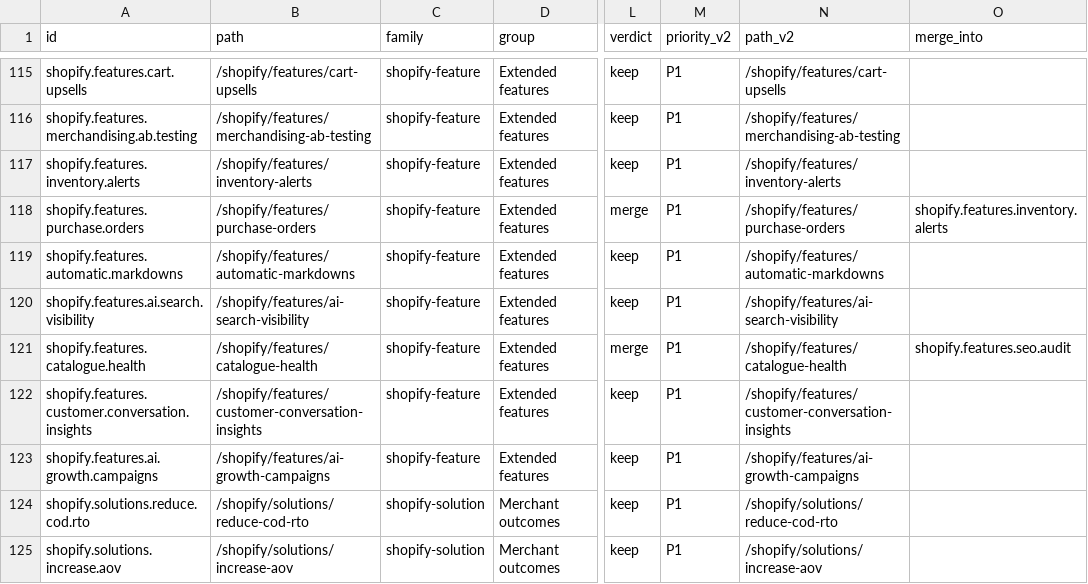
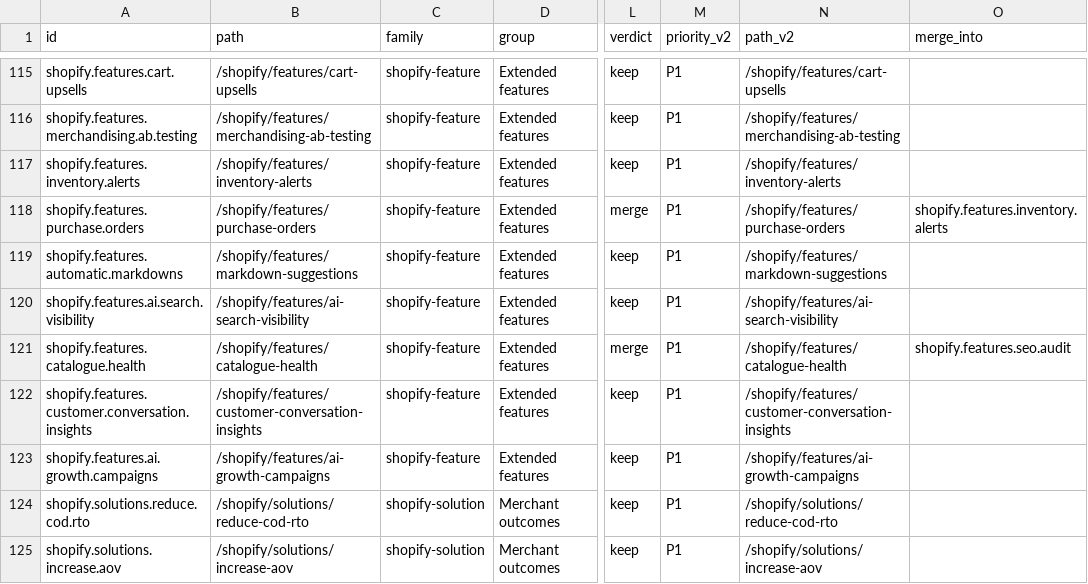
Before and after one commit to travelxp/peakhour-b2c, a CSV file: docs/seo/page-audit-v2.csv, drawn as a sheet; only a part is shown, gaps mark what is left out; the diff names each change by its address in the sheet, - before the commit and + after, or states it on an @@ line.

```diff
--- a/docs/seo/page-audit-v2.csv
+++ b/docs/seo/page-audit-v2.csv
-B119 (path): /shopify/features/automatic-markdowns
+B119 (path): /shopify/features/markdown-suggestions
-N119 (path_v2): /shopify/features/automatic-markdowns
+N119 (path_v2): /shopify/features/markdown-suggestions
```
Also changed, not shown: 38 other files.
